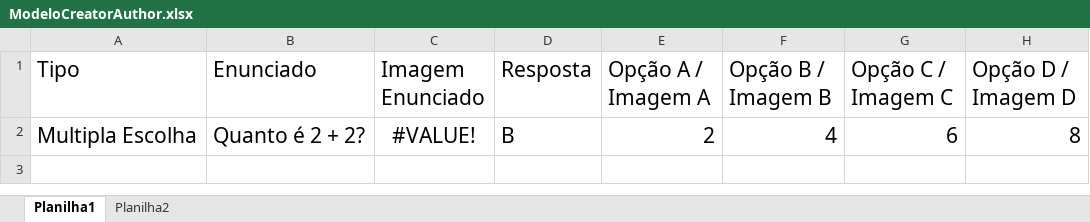
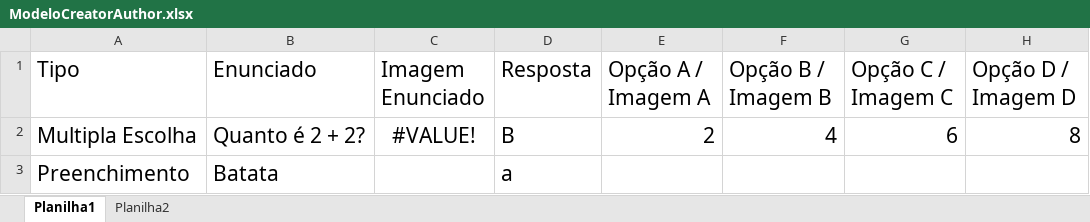
Before and after one commit to M3NT0Sz/ExcelNode, an Excel workbook: ModeloCreatorAuthor.xlsx, sheet Planilha1, drawn as a sheet; values as stored, in another font and other column widths than the file's, no borders; the diff names each change by its address in the sheet, - before the commit and + after, or states it on an @@ line.

Commit message:
Usando ExcelJs como plugin

```diff
--- a/ModeloCreatorAuthor.xlsx (sheet Planilha1)
+++ b/ModeloCreatorAuthor.xlsx (sheet Planilha1)
+row 3: Preenchimento | Batata |  | a
```
Also changed, not shown: 4 other files.
